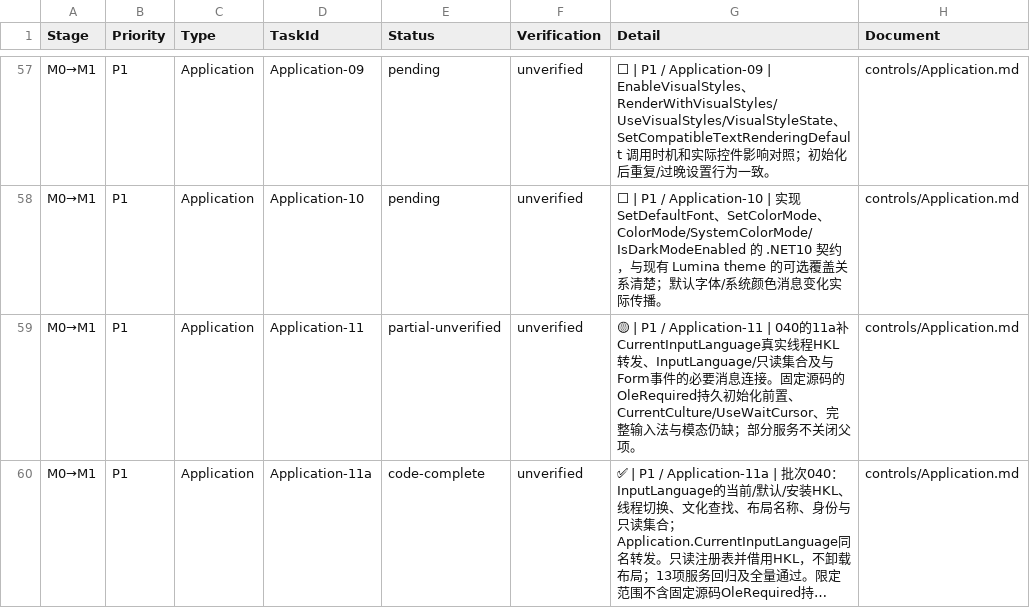
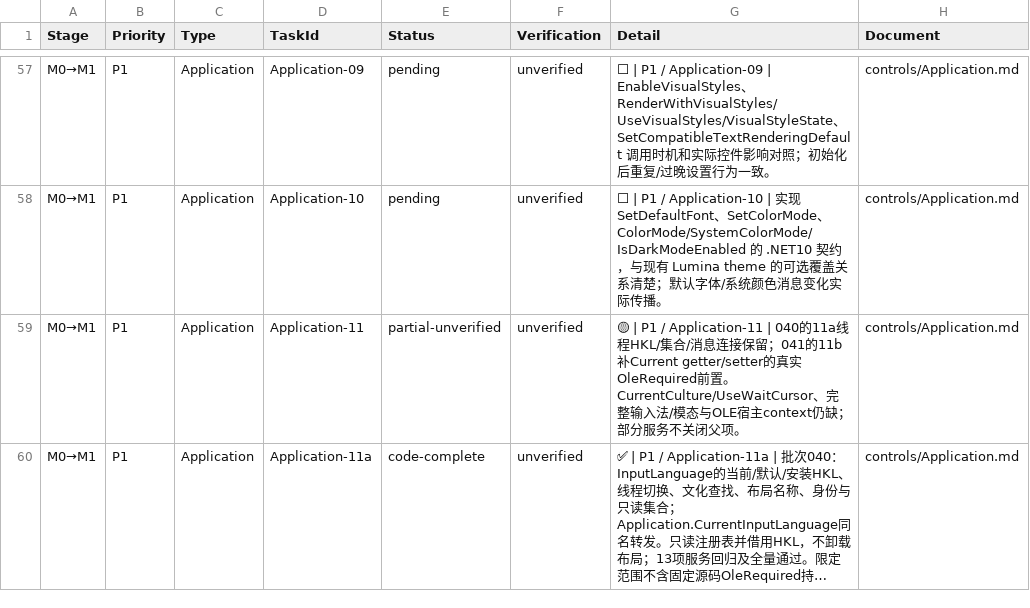
Before and after one commit to IoTSharp/Lumina, a CSV file: docs/roadmap/tasks.csv, drawn as a sheet; only a part is shown, gaps mark what is left out; long unchanged cells end in …; the diff covers the shown part only; the diff names each change by its address in the sheet, - before the commit and + after, or states it on an @@ line.

Commit message:
feat(forms): pair input language OLE initialization with thread exit

```diff
--- a/docs/roadmap/tasks.csv
+++ b/docs/roadmap/tasks.csv
-G59 (Detail): …| 040的11a补CurrentInputLanguage真实线程HKL转发、InputLanguage/只读集合及与Form事件的必要消息连接。固定源码的OleRequired持久初始化前置、CurrentCulture/UseWaitCursor、完整输入法与模态仍缺；部…
+G59 (Detail): …| 040的11a线程HKL/集合/消息连接保留；041的11b补Current getter/setter的真实OleRequired前置。CurrentCulture/UseWaitCursor、完整输入法/模态与OLE宿主context仍缺；部…
```
Also changed, not shown: 2 added rows and 5 edited cells elsewhere in this file, 17 other files.
